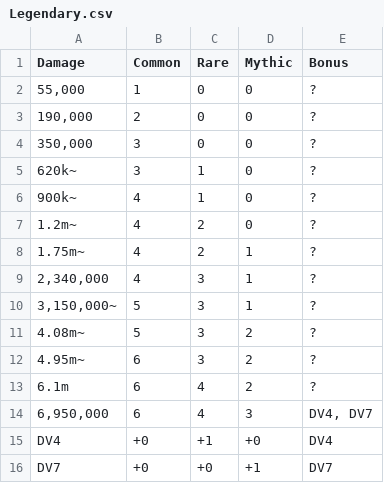
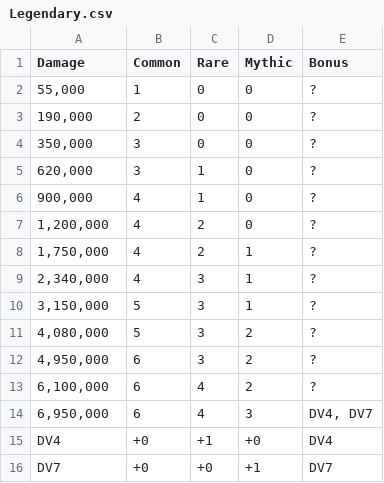
Before and after one commit to Matrix4348/Dragons-of-the-Void---Raid-Loot-Tiers, a CSV file: community-gathered data/Loot tiers and drop data/Regular raids/Sentry Ghoul/Legendary.csv, drawn as a sheet.

Commit message:
Update Legendary.csv

```diff
--- a/community-gathered data/Loot tiers and drop data/Regular raids/Sentry Ghoul/Legendary.csv
+++ b/community-gathered data/Loot tiers and drop data/Regular raids/Sentry Ghoul/Legendary.csv
@@ -4,11 +4,11 @@ Damage,Common,Rare,Mythic,Bonus
 "350,000",3,0,0,?
-"620k~",3,1,0,?
-"900k~",4,1,0,?
-"1.2m~",4,2,0,?
-"1.75m~",4,2,1,?
+"620,000",3,1,0,?
+"900,000",4,1,0,?
+"1,200,000",4,2,0,?
+"1,750,000",4,2,1,?
 "2,340,000",4,3,1,?
-"3,150,000~",5,3,1,?
-"4.08m~",5,3,2,?
-"4.95m~",6,3,2,?
-"6.1m",6,4,2,?
+"3,150,000",5,3,1,?
+"4,080,000",5,3,2,?
+"4,950,000",6,3,2,?
+"6,100,000",6,4,2,?
 "6,950,000",6,4,3,"DV4, DV7"
```
